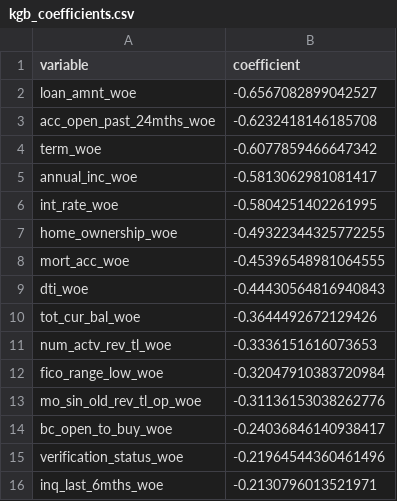
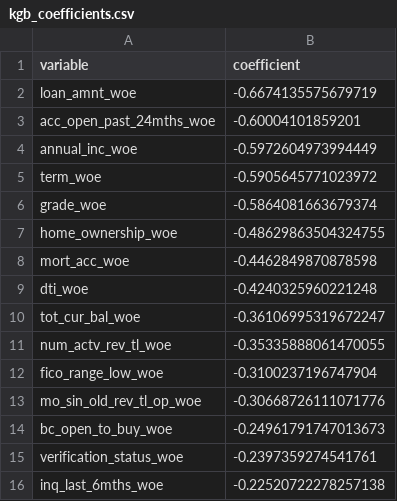
Before and after one commit to deveshusg/credit-risk-portfolio, a CSV file: phase1_pd_modeling/01_lendingclub/data/04_assets/tables/kgb_coefficients.csv, drawn as a sheet.

```diff
--- a/phase1_pd_modeling/01_lendingclub/data/04_assets/tables/kgb_coefficients.csv
+++ b/phase1_pd_modeling/01_lendingclub/data/04_assets/tables/kgb_coefficients.csv
@@ -1,16 +1,16 @@
 variable,coefficient
-loan_amnt_woe,-0.6567082899042527
-acc_open_past_24mths_woe,-0.6232418146185708
-term_woe,-0.6077859466647342
-annual_inc_woe,-0.5813062981081417
-int_rate_woe,-0.5804251402261995
-home_ownership_woe,-0.49322344325772255
-mort_acc_woe,-0.45396548981064555
-dti_woe,-0.44430564816940843
-tot_cur_bal_woe,-0.3644492672129426
-num_actv_rev_tl_woe,-0.3336151616073653
-fico_range_low_woe,-0.32047910383720984
-mo_sin_old_rev_tl_op_woe,-0.31136153038262776
-bc_open_to_buy_woe,-0.24036846140938417
-verification_status_woe,-0.21964544360461496
-inq_last_6mths_woe,-0.2130796013521971
+loan_amnt_woe,-0.6674135575679719
+acc_open_past_24mths_woe,-0.60004101859201
+annual_inc_woe,-0.5972604973994449
+term_woe,-0.5905645771023972
+grade_woe,-0.5864081663679374
+home_ownership_woe,-0.48629863504324755
+mort_acc_woe,-0.4462849870878598
+dti_woe,-0.4240325960221248
+tot_cur_bal_woe,-0.36106995319672247
+num_actv_rev_tl_woe,-0.35335888061470055
+fico_range_low_woe,-0.3100237196747904
+mo_sin_old_rev_tl_op_woe,-0.30668726111071776
+bc_open_to_buy_woe,-0.24961791747013673
+verification_status_woe,-0.2397359274541761
+inq_last_6mths_woe,-0.22520722278257138
```
Also changed, not shown: phase1_pd_modeling/01_lendingclub/data/04_assets/tables/kgb_baseline_results.csv, phase1_pd_modeling/01_lendingclub/data/04_assets/tables/kgb_reason_code_points_table.csv, 9 other files.
